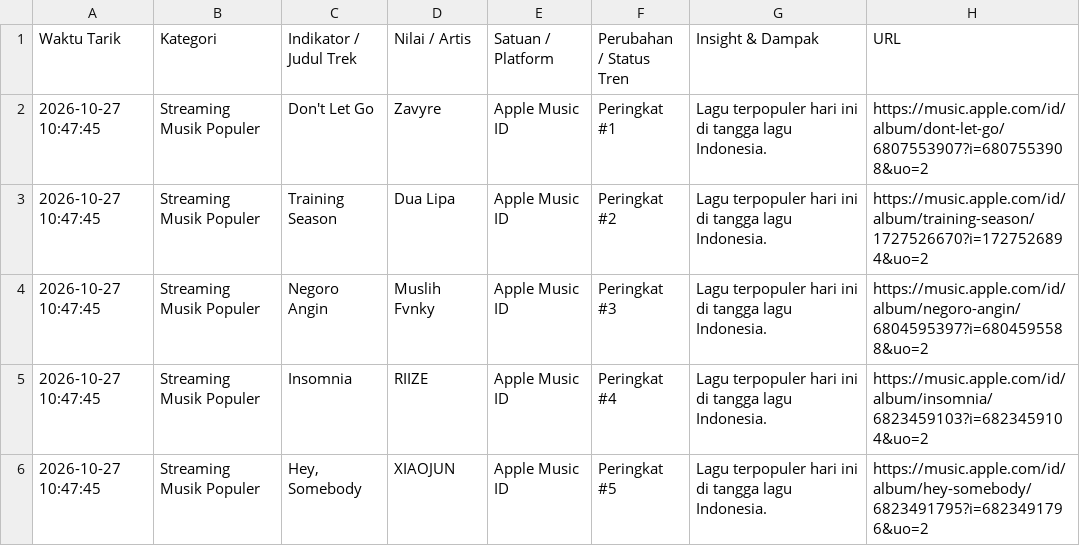
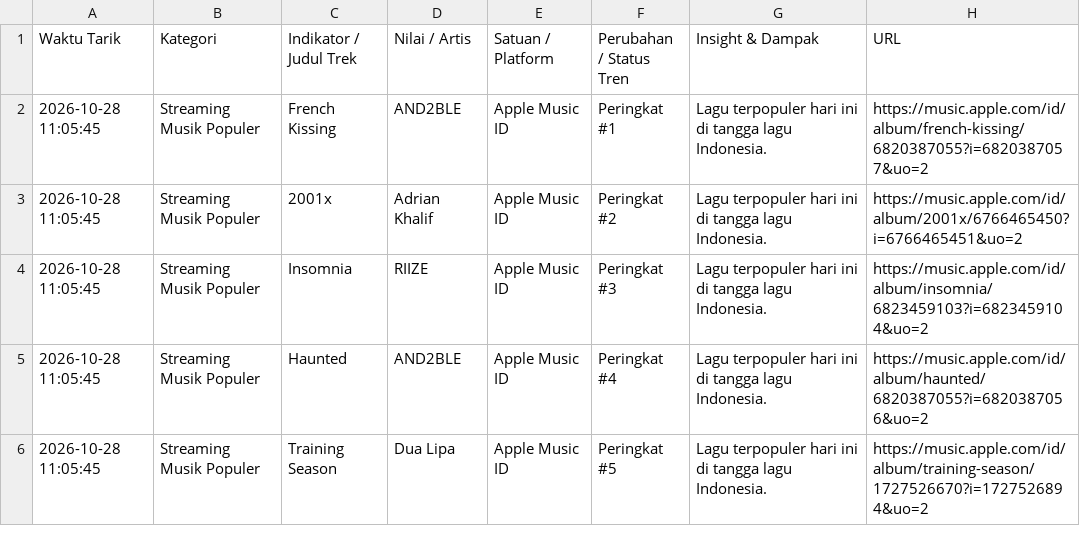
Before and after one commit to adammadden13-oss/indonesian-media-pulse, a CSV file: ekonomi_audio.csv, drawn as a sheet.

```diff
--- a/ekonomi_audio.csv
+++ b/ekonomi_audio.csv
@@ -1,6 +1,6 @@
 Waktu Tarik,Kategori,Indikator / Judul Trek,Nilai / Artis,Satuan / Platform,Perubahan / Status Tren,Insight & Dampak,URL
-2026-10-27 10:47:45,Streaming Musik Populer,Don't Let Go,Zavyre,Apple Music ID,Peringkat #1,Lagu terpopuler hari ini di tangga lagu Indonesia.,https://music.apple.com/id/album/dont-let-go/6807553907?i=6807553908&uo=2
-2026-10-27 10:47:45,Streaming Musik Populer,Training Season,Dua Lipa,Apple Music ID,Peringkat #2,Lagu terpopuler hari ini di tangga lagu Indonesia.,https://music.apple.com/id/album/training-season/1727526670?i=1727526894&uo=2
-2026-10-27 10:47:45,Streaming Musik Populer,Negoro Angin,Muslih Fvnky,Apple Music ID,Peringkat #3,Lagu terpopuler hari ini di tangga lagu Indonesia.,https://music.apple.com/id/album/negoro-angin/6804595397?i=6804595588&uo=2
-2026-10-27 10:47:45,Streaming Musik Populer,Insomnia,RIIZE,Apple Music ID,Peringkat #4,Lagu terpopuler hari ini di tangga lagu Indonesia.,https://music.apple.com/id/album/insomnia/6823459103?i=6823459104&uo=2
-2026-10-27 10:47:45,Streaming Musik Populer,"Hey, Somebody",XIAOJUN,Apple Music ID,Peringkat #5,Lagu terpopuler hari ini di tangga lagu Indonesia.,https://music.apple.com/id/album/hey-somebody/6823491795?i=6823491796&uo=2
+2026-10-28 11:05:45,Streaming Musik Populer,French Kissing,AND2BLE,Apple Music ID,Peringkat #1,Lagu terpopuler hari ini di tangga lagu Indonesia.,https://music.apple.com/id/album/french-kissing/6820387055?i=6820387057&uo=2
+2026-10-28 11:05:45,Streaming Musik Populer,2001x,Adrian Khalif,Apple Music ID,Peringkat #2,Lagu terpopuler hari ini di tangga lagu Indonesia.,https://music.apple.com/id/album/2001x/6766465450?i=6766465451&uo=2
+2026-10-28 11:05:45,Streaming Musik Populer,Insomnia,RIIZE,Apple Music ID,Peringkat #3,Lagu terpopuler hari ini di tangga lagu Indonesia.,https://music.apple.com/id/album/insomnia/6823459103?i=6823459104&uo=2
+2026-10-28 11:05:45,Streaming Musik Populer,Haunted,AND2BLE,Apple Music ID,Peringkat #4,Lagu terpopuler hari ini di tangga lagu Indonesia.,https://music.apple.com/id/album/haunted/6820387055?i=6820387056&uo=2
+2026-10-28 11:05:45,Streaming Musik Populer,Training Season,Dua Lipa,Apple Music ID,Peringkat #5,Lagu terpopuler hari ini di tangga lagu Indonesia.,https://music.apple.com/id/album/training-season/1727526670?i=1727526894&uo=2
```
Also changed, not shown: berita_terkini.csv, berita_trending.csv, 4 other files.
